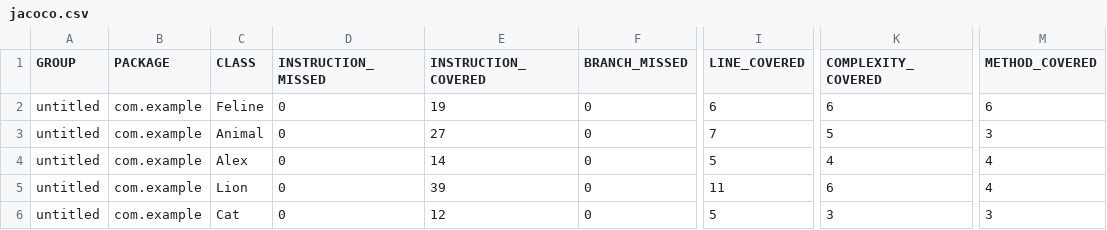
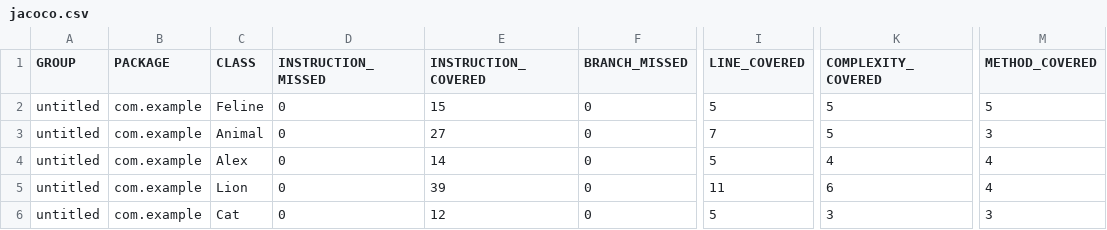
Before and after one commit to Versaria/qa_java, a CSV file: target/site/jacoco/jacoco.csv, drawn as a sheet; only a part is shown, gaps mark what is left out; the diff names each change by its address in the sheet, - before the commit and + after, or states it on an @@ line.

Commit message:
fix: add jacoco report

```diff
--- a/target/site/jacoco/jacoco.csv
+++ b/target/site/jacoco/jacoco.csv
-E2 (INSTRUCTION_COVERED): 19
+E2 (INSTRUCTION_COVERED): 15
-I2 (LINE_COVERED): 6
+I2 (LINE_COVERED): 5
-K2 (COMPLEXITY_COVERED): 6
+K2 (COMPLEXITY_COVERED): 5
-M2 (METHOD_COVERED): 6
+M2 (METHOD_COVERED): 5
```
Also changed, not shown: 14 other files.
